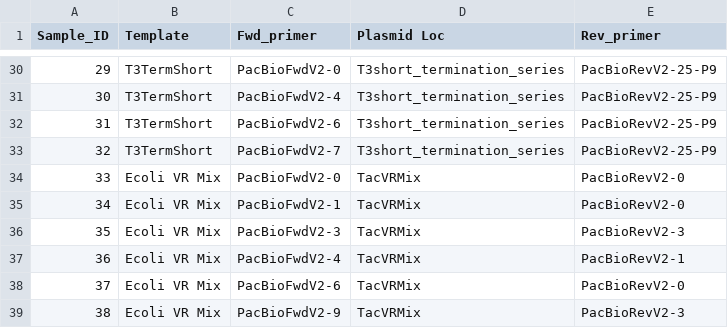
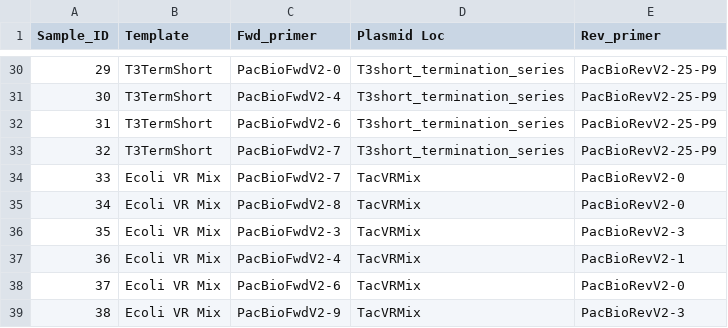
Before and after one commit to EthanHolleman/PBEH2-amplicons, a TSV file: PBEH3_samples.tsv, drawn as a sheet; only a part is shown, gaps mark what is left out.

Commit message:
update barcodes

```diff
--- a/PBEH3_samples.tsv
+++ b/PBEH3_samples.tsv
@@ -33,4 +33,4 @@ Sample_ID	Template	Fwd_primer	Plasmid Loc	Rev_primer
 32	T3TermShort	PacBioFwdV2-7	T3short_termination_series	PacBioRevV2-25-P9
-33	Ecoli VR Mix	PacBioFwdV2-0	TacVRMix	PacBioRevV2-0
-34	Ecoli VR Mix	PacBioFwdV2-1	TacVRMix	PacBioRevV2-0
+33	Ecoli VR Mix	PacBioFwdV2-7	TacVRMix	PacBioRevV2-0
+34	Ecoli VR Mix	PacBioFwdV2-8	TacVRMix	PacBioRevV2-0
 35	Ecoli VR Mix	PacBioFwdV2-3	TacVRMix	PacBioRevV2-3
```
